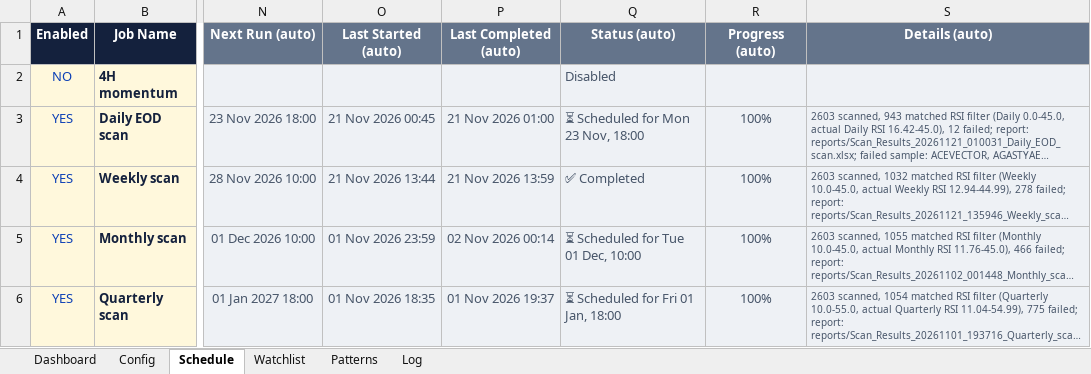
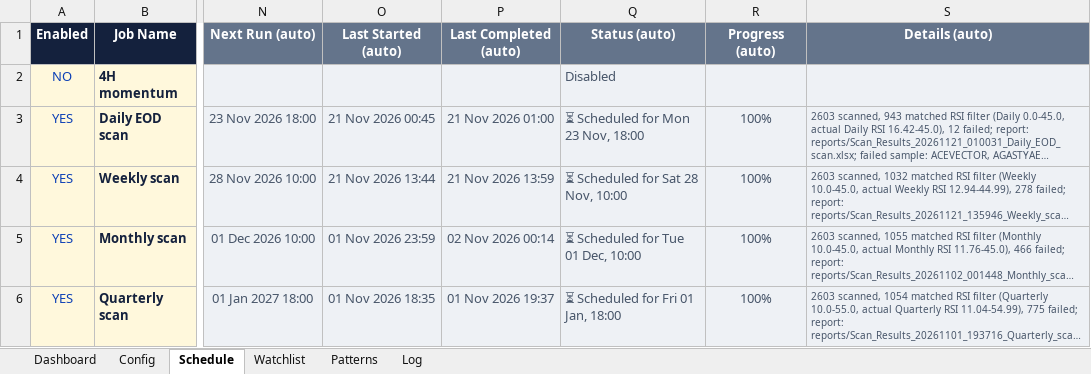
Before and after one commit to pratyushtrade2025/Cust_STSC_78951, an Excel workbook: MASTER DASHBOARD.xlsx, sheet Schedule, drawn as a sheet; only a part is shown, gaps mark what is left out; long unchanged cells end in …; values as stored, in another font and other column widths than the file's, no borders; conditional formats not drawn; the diff names each change by its address in the sheet, - before the commit and + after, or states it on an @@ line.

```diff
--- a/MASTER DASHBOARD.xlsx (sheet Schedule)
+++ b/MASTER DASHBOARD.xlsx (sheet Schedule)
-Q4 (Status (auto)): ✅ Completed
+Q4 (Status (auto)): ⏳ Scheduled for Sat 28 Nov, 10:00
```
